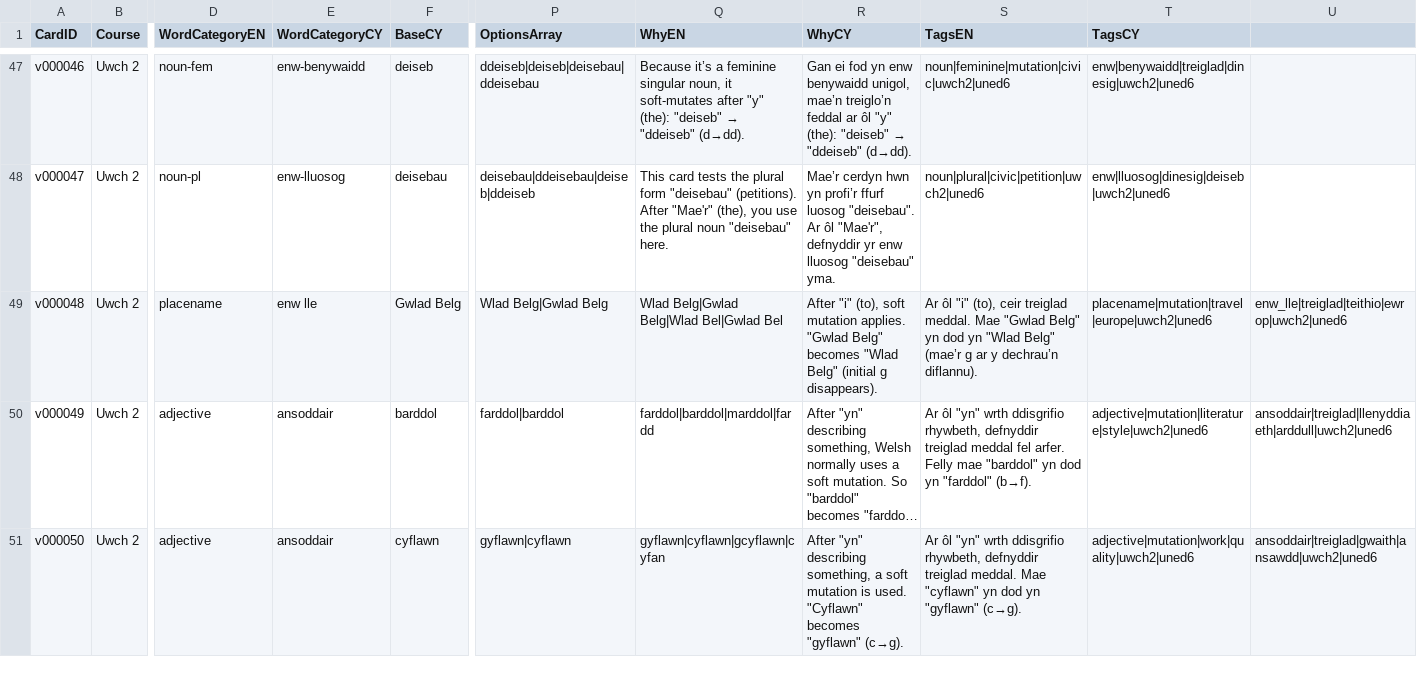
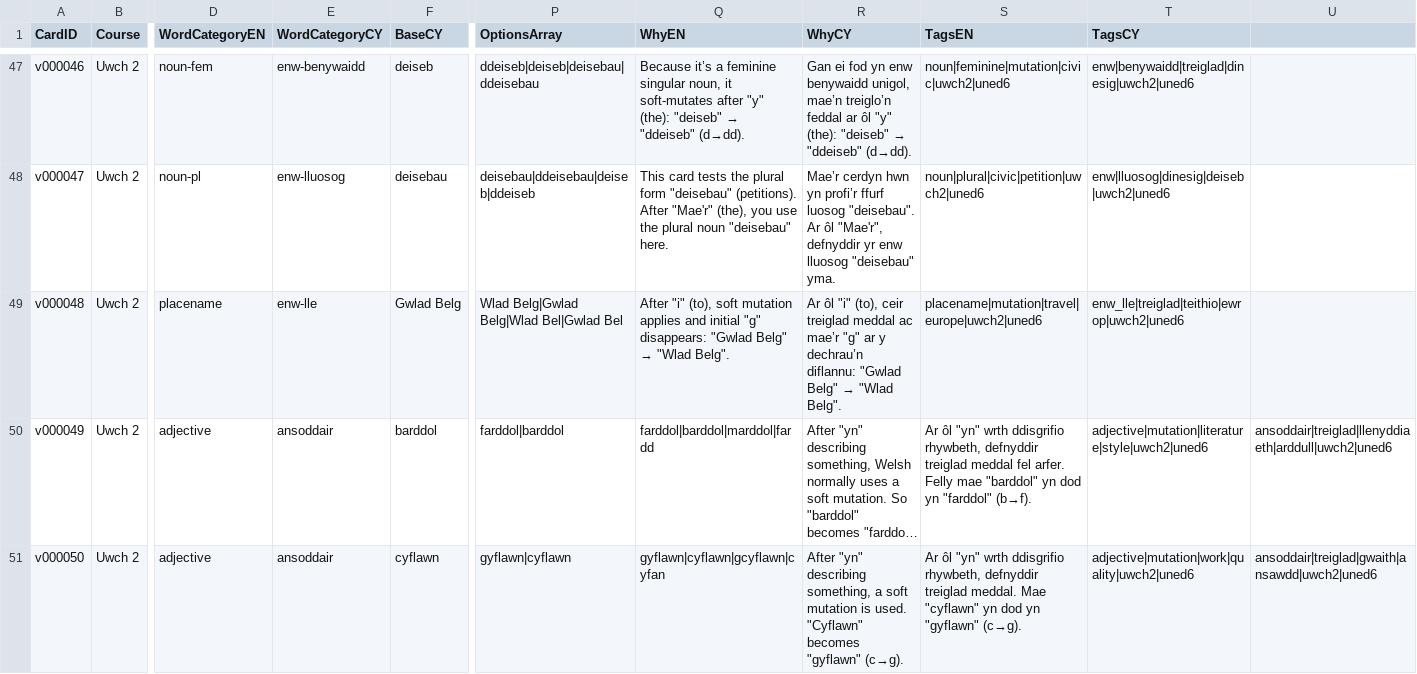
Before and after one commit to katyjohannab/welsh-mutation-trainer, a CSV file: data/vocab/cards.csv, drawn as a sheet; only a part is shown, gaps mark what is left out; long unchanged cells end in …; the diff names each change by its address in the sheet, - before the commit and + after, or states it on an @@ line.

Commit message:
Update cards.csv

```diff
--- a/data/vocab/cards.csv
+++ b/data/vocab/cards.csv
-E49 (WordCategoryCY): enw lle
+E49 (WordCategoryCY): enw-lle
-P49 (OptionsArray): Wlad Belg|Gwlad Belg
+P49 (OptionsArray): Wlad Belg|Gwlad Belg|Wlad Bel|Gwlad Bel
@@ Q49 (WhyEN): Wlad Belg|Gwlad Belg|Wlad Bel|Gwlad Bel → After "i" (to), soft mutation applies and initial "g" disappears: "Gwlad Belg" → "Wlad Belg". @@
@@ R49 (WhyCY): After "i" (to), soft mutation applies. "Gwlad Belg" becomes "Wlad Belg" (initial g disappears). → Ar ôl "i" (to), ceir treiglad meddal ac mae’r "g" ar y dechrau’n diflannu: "Gwlad Belg" → "Wlad Belg". @@
-S49 (TagsEN): Ar ôl "i" (to), ceir treiglad meddal. Mae "Gwlad Belg" yn dod yn "Wlad Belg" (mae’r g ar y dechrau’n diflannu).
+S49 (TagsEN): placename|mutation|travel|europe|uwch2|uned6
-T49 (TagsCY): placename|mutation|travel|europe|uwch2|uned6
+T49 (TagsCY): enw_lle|treiglad|teithio|ewrop|uwch2|uned6
-U49: enw_lle|treiglad|teithio|ewrop|uwch2|uned6
+U49: (empty)
```
